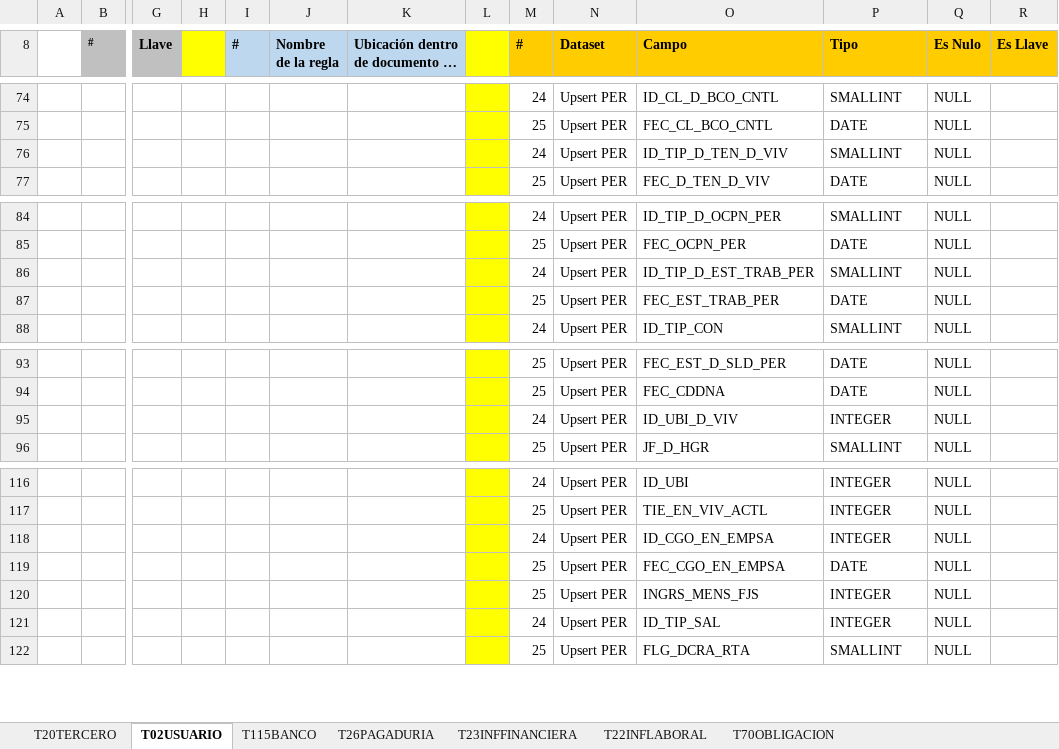
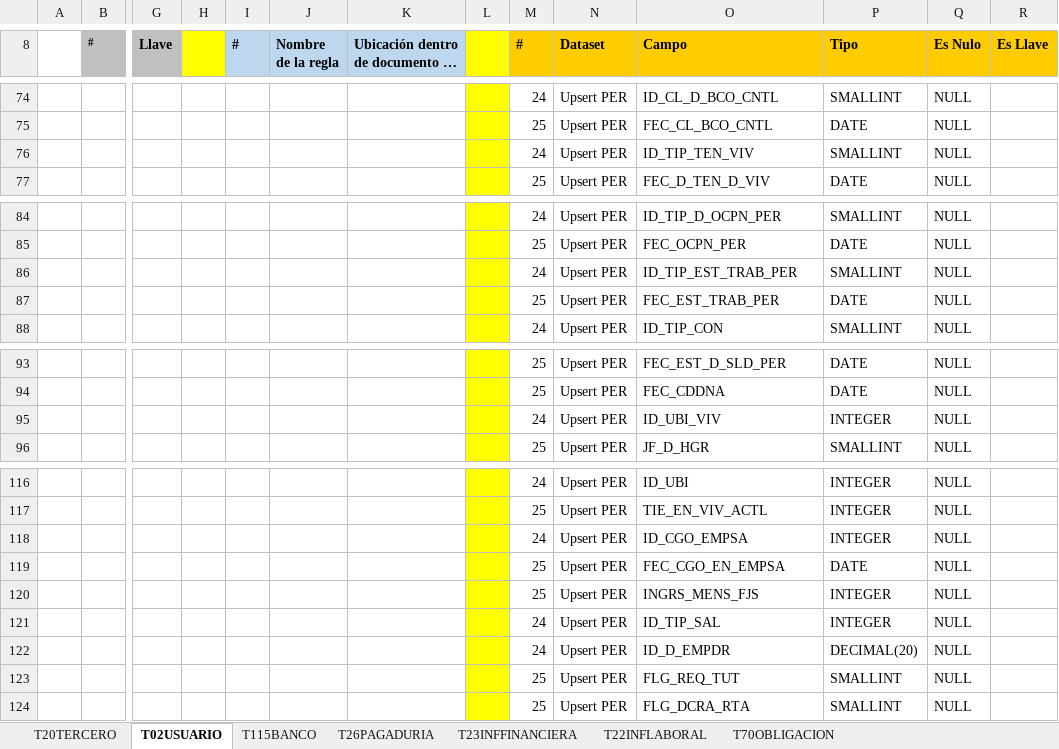
Before and after one commit to dliraFIT/dise-o-popular-dwh, an Excel workbook: Cnl/Mapeos_INV_CNL_V1.xlsx, sheet T02USUARIO, drawn as a sheet; only a part is shown, gaps mark what is left out; long unchanged cells end in …; values as stored, in another font and other column widths than the file's, no borders; rows hold the shown columns only; the diff names each change by its address in the sheet, - before the commit and + after, or states it on an @@ line.

```diff
--- a/Cnl/Mapeos_INV_CNL_V1.xlsx (sheet T02USUARIO)
+++ b/Cnl/Mapeos_INV_CNL_V1.xlsx (sheet T02USUARIO)
-O76 (Campo): ID_TIP_D_TEN_D_VIV
+O76 (Campo): ID_TIP_TEN_VIV
-O86 (Campo): ID_TIP_D_EST_TRAB_PER
+O86 (Campo): ID_TIP_EST_TRAB_PER
-O95 (Campo): ID_UBI_D_VIV
+O95 (Campo): ID_UBI_VIV
-O118 (Campo): ID_CGO_EN_EMPSA
+O118 (Campo): ID_CGO_EMPSA
+row 122:  |  |  |  |  |  |  |  | 24 | Upsert PER | ID_D_EMPDR | DECIMAL(20) | NULL
+row 123:  |  |  |  |  |  |  |  | 25 | Upsert PER | FLG_REQ_TUT | SMALLINT | NULL
```
Also changed, not shown: sheet T20TERCERO, sheet T22INFLABORAL, CRM/Mapeos_INV_CRM_V2.xlsx, Compra Cartera/Mapeos_INV_CompraCartera_V1.xlsx, 1 other file.
